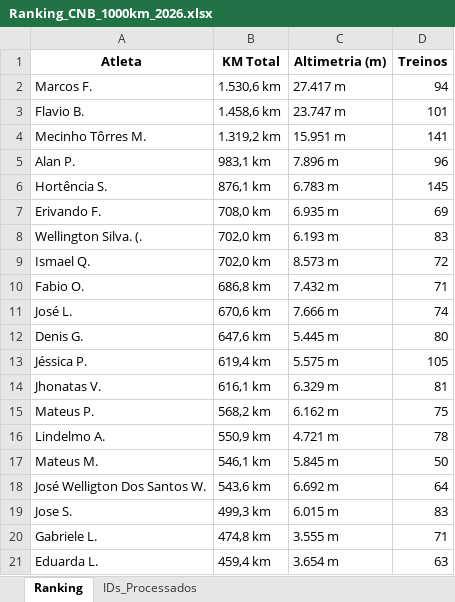
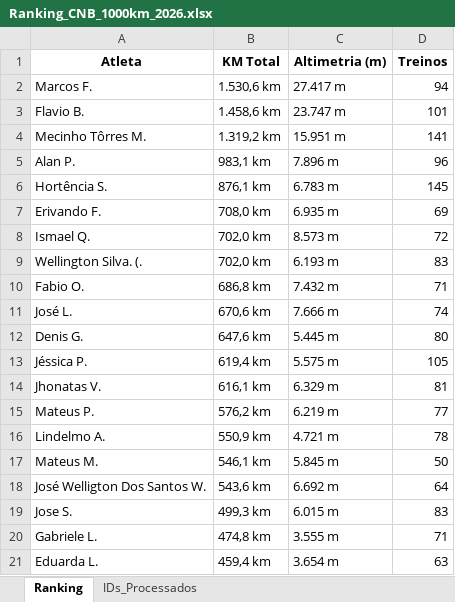
Before and after one commit to marcosfelix22/ranking-strava-cnb-1000km, an Excel workbook: Ranking_CNB_1000km_2026.xlsx, sheet Ranking, drawn as a sheet; only a part is shown; values as stored, in another font and other column widths than the file's, no borders; the diff names each change by its address in the sheet, - before the commit and + after, or states it on an @@ line.

Commit message:
Ranking atualizado automaticamente

```diff
--- a/Ranking_CNB_1000km_2026.xlsx (sheet Ranking)
+++ b/Ranking_CNB_1000km_2026.xlsx (sheet Ranking)
@@ row 9 moved to row 8: Ismael Q. @@
-B15 (KM Total): 568,2 km
+B15 (KM Total): 576,2 km
-C15 (Altimetria (m)): 6.162 m
+C15 (Altimetria (m)): 6.219 m
-D15 (Treinos): 75
+D15 (Treinos): 77
```
Also changed, not shown: sheet IDs_Processados.
